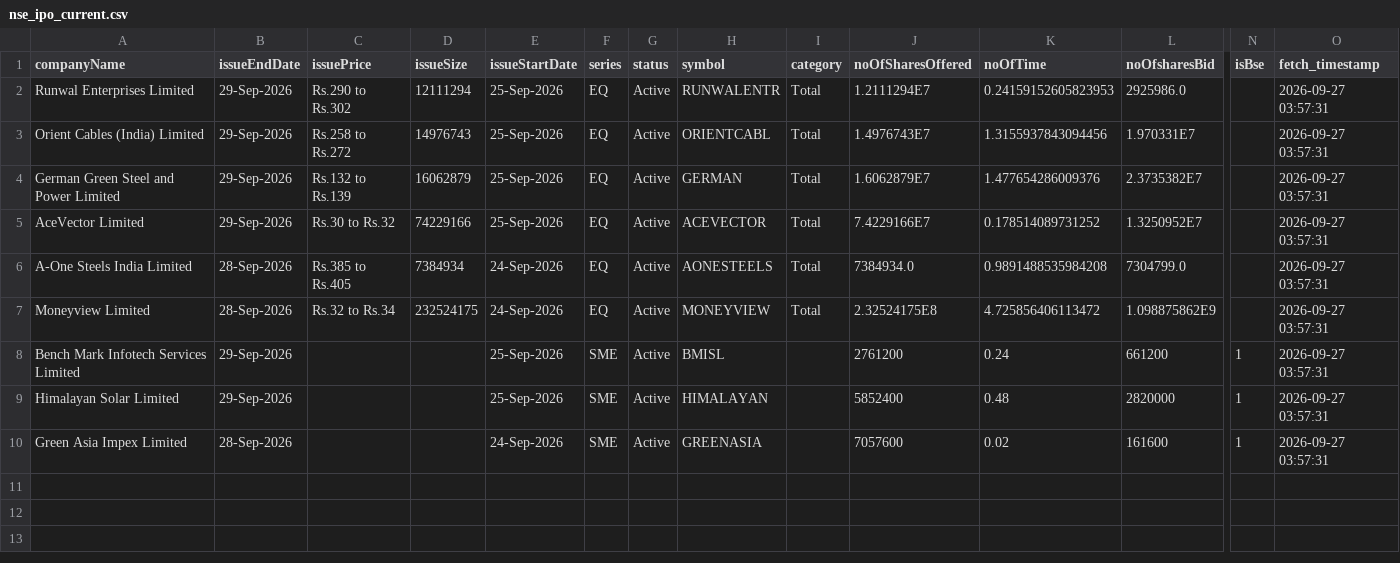
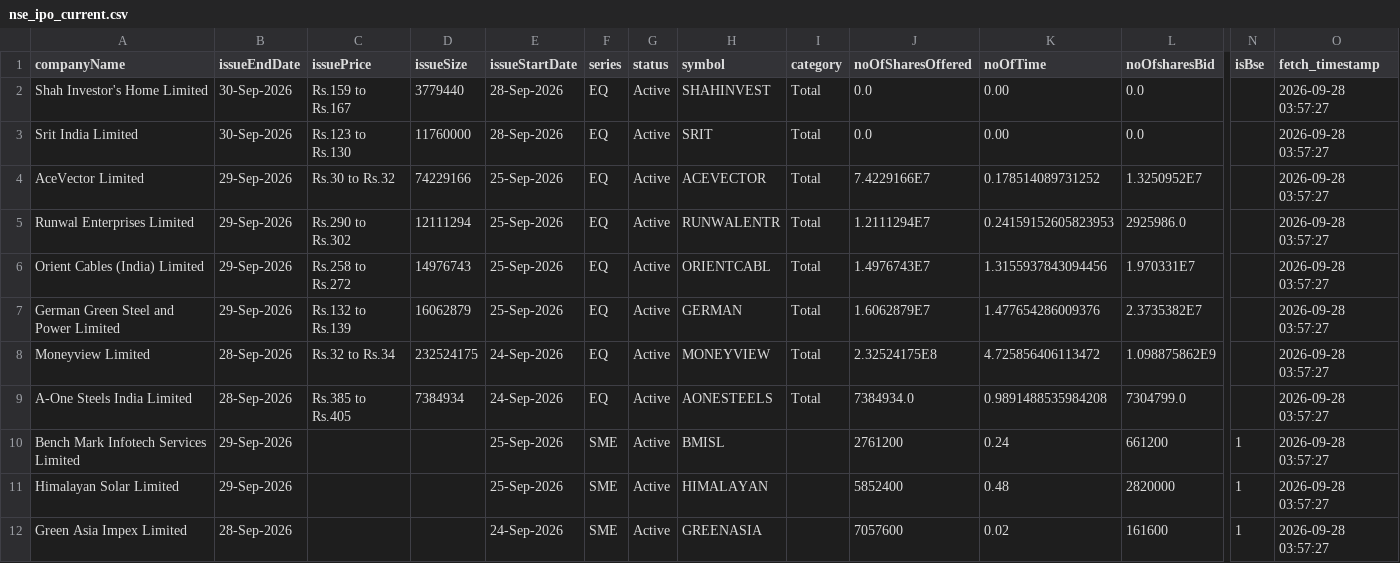
Before and after one commit to DharmGadhiya/MarketMind, a CSV file: backend/Logic Files/nse_ipo_current.csv, drawn as a sheet; only a part is shown, gaps mark what is left out; removed rows and columns are numbered as before the commit, all else as after; rows hold the shown columns only; the diff names each change by its address in the sheet, - before the commit and + after, or states it on an @@ line.

```diff
--- a/backend/Logic Files/nse_ipo_current.csv
+++ b/backend/Logic Files/nse_ipo_current.csv
+row 2: Shah Investor's Home Limited | 30-Sep-2026 | Rs.159 to Rs.167 | 3779440 | 28-Sep-2026 | EQ | Active | SHAHINVEST | Total | 0.0 | 0.00 | 0.0 |  | 2026-09-28 03:57:27
+row 3: Srit India Limited | 30-Sep-2026 | Rs.123 to Rs.130 | 11760000 | 28-Sep-2026 | EQ | Active | SRIT | Total | 0.0 | 0.00 | 0.0 |  | 2026-09-28 03:57:27
+row 4: AceVector Limited | 29-Sep-2026 | Rs.30 to Rs.32 | 74229166 | 25-Sep-2026 | EQ | Active | ACEVECTOR | Total | 7.4229166E7 | 0.178514089731252 | 1.3250952E7 |  | 2026-09-28 03:57:27
-O5:O7 (fetch_timestamp): 2026-09-27 03:57:31
+O5:O7 (fetch_timestamp): 2026-09-28 03:57:27
-row 5: AceVector Limited | 29-Sep-2026 | Rs.30 to Rs.32 | 74229166 | 25-Sep-2026 | EQ | Active | ACEVECTOR | Total | 7.4229166E7 | 0.178514089731252 | 1.3250952E7 |  | 2026-09-27 03:57:31
-row 6: A-One Steels India Limited | 28-Sep-2026 | Rs.385 to Rs.405 | 7384934 | 24-Sep-2026 | EQ | Active | AONESTEELS | Total | 7384934.0 | 0.9891488535984208 | 7304799.0 |  | 2026-09-27 03:57:31
-O8 (fetch_timestamp): 2026-09-27 03:57:31
+O8 (fetch_timestamp): 2026-09-28 03:57:27
+row 9: A-One Steels India Limited | 28-Sep-2026 | Rs.385 to Rs.405 | 7384934 | 24-Sep-2026 | EQ | Active | AONESTEELS | Total | 7384934.0 | 0.9891488535984208 | 7304799.0 |  | 2026-09-28 03:57:27
-O10:O12 (fetch_timestamp): 2026-09-27 03:57:31
+O10:O12 (fetch_timestamp): 2026-09-28 03:57:27
```
Also changed, not shown: backend/Logic Files/nse_corporate_announcements.csv, backend/Logic Files/nse_ipo_past.csv, 1 other file.
